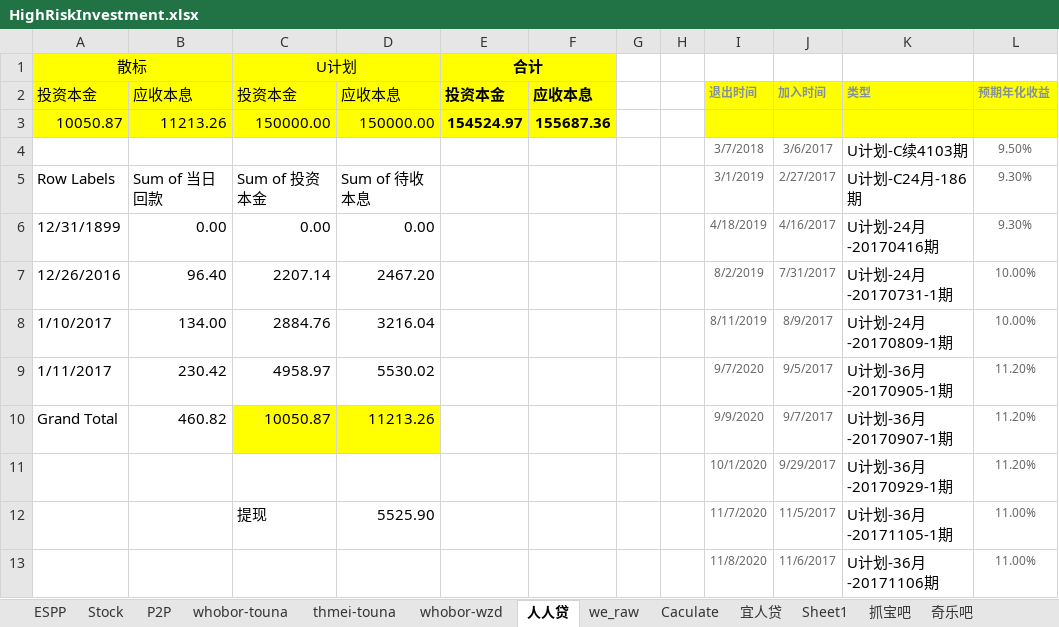
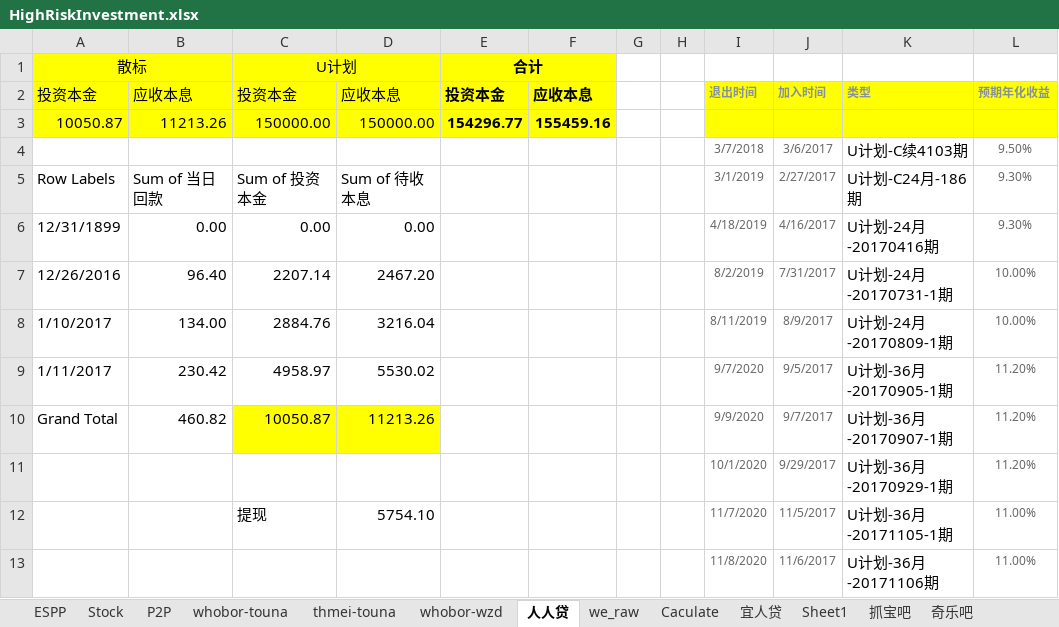
Before and after one commit to berniehu/Investment, an Excel workbook: HighRiskInvestment.xlsx, sheet 人人贷, drawn as a sheet; only a part is shown; values as stored, in another font and other column widths than the file's, no borders; the diff names each change by its address in the sheet, - before the commit and + after, or states it on an @@ line.

```diff
--- a/HighRiskInvestment.xlsx (sheet 人人贷)
+++ b/HighRiskInvestment.xlsx (sheet 人人贷)
-E3: 154524.97
+E3: 154296.77
-F3: 155687.36
+F3: 155459.16
-D12: 5525.90
+D12: 5754.10
```
Also changed, not shown: sheet thmei-touna, sheet whobor-touna, sheet P2P, sheet whobor-wzd, formulas that keep their value, charts or pictures.
